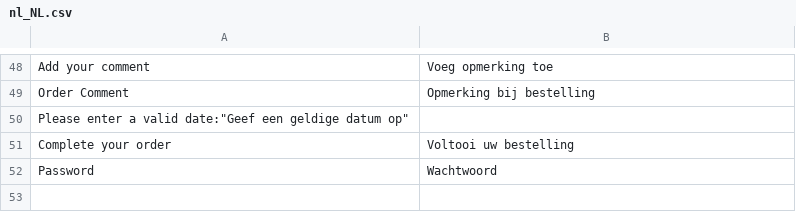
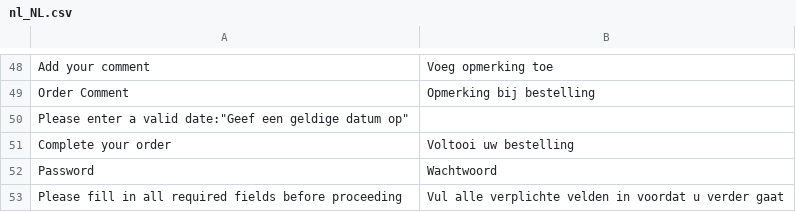
Before and after one commit to LokiCheckout/LokiCheckout_Core, a CSV file: i18n/nl_NL.csv, drawn as a sheet; only a part is shown, gaps mark what is left out.

```diff
--- a/i18n/nl_NL.csv
+++ b/i18n/nl_NL.csv
@@ -52 +52,2 @@
 "Password","Wachtwoord"
+"Please fill in all required fields before proceeding","Vul alle verplichte velden in voordat u verder gaat"
```
Also changed, not shown: 1 other file.
